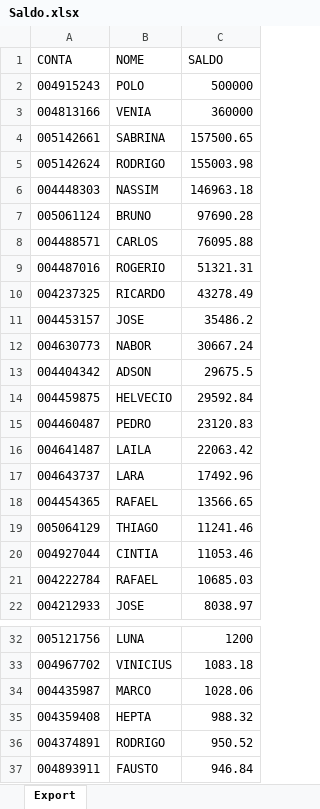
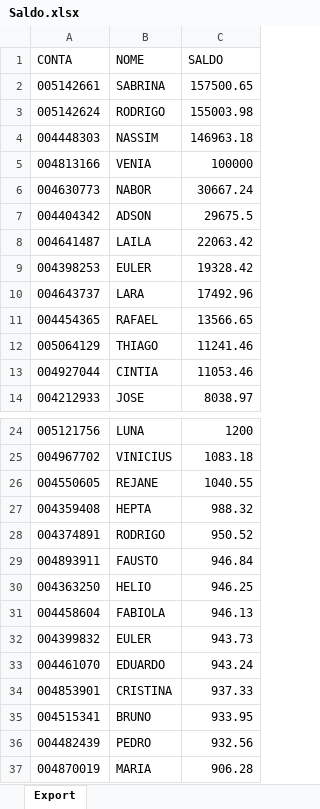
Before and after one commit to lauroteles/Mesa_de_opera-es, an Excel workbook: Saldo.xlsx, sheet Export, drawn as a sheet; only a part is shown, gaps mark what is left out; the shorter side is filled out with more unchanged rows; values as stored, in another font and other column widths than the file's, no borders; removed rows and columns are numbered as before the commit, all else as after; the diff covers the shown part only; the diff names each change by its address in the sheet, - before the commit and + after, or states it on an @@ line.

```diff
--- a/Saldo.xlsx (sheet Export)
+++ b/Saldo.xlsx (sheet Export)
-row 2: 004915243 | POLO | 500000
-row 3: 004813166 | VENIA | 360000
-row 7: 005061124 | BRUNO | 97690.28
-row 8: 004488571 | CARLOS | 76095.88
-row 9: 004487016 | ROGERIO | 51321.31
-row 10: 004237325 | RICARDO | 43278.49
-row 11: 004453157 | JOSE | 35486.2
+row 5: 004813166 | VENIA | 100000
-row 14: 004459875 | HELVECIO | 29592.84
-row 15: 004460487 | PEDRO | 23120.83
+row 9: 004398253 | EULER | 19328.42
-row 21: 004222784 | RAFAEL | 10685.03
-row 34: 004435987 | MARCO | 1028.06
+row 26: 004550605 | REJANE | 1040.55
```
Also changed, not shown: 8 added rows and 2 removed rows elsewhere in this sheet, PL Total.xlsx.
